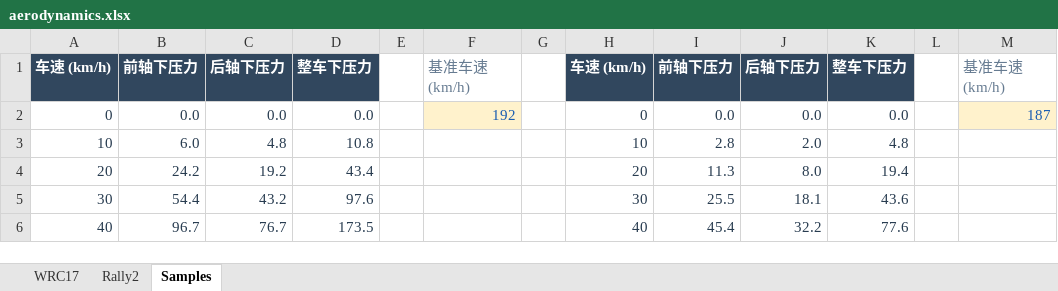
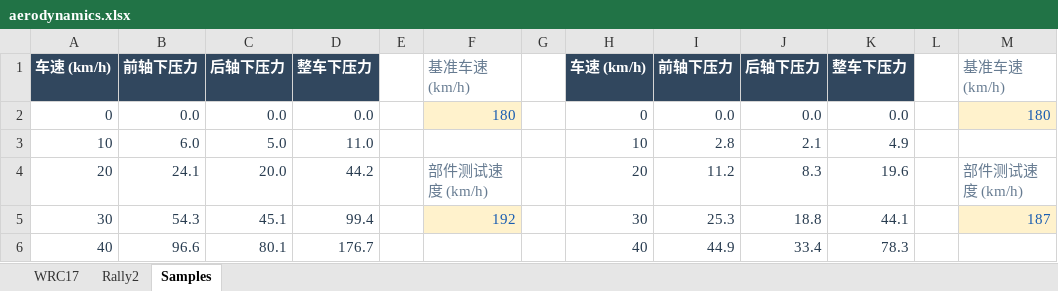
Before and after one commit to ProgUn1corn/qlourie_astral_r, an Excel workbook: docs/aerodynamics.xlsx, sheet Samples, drawn as a sheet; only a part is shown; values as stored, in another font and other column widths than the file's, no borders; the diff covers the shown part only; the diff names each change by its address in the sheet, - before the commit and + after, or states it on an @@ line.

```diff
--- a/docs/aerodynamics.xlsx (sheet Samples)
+++ b/docs/aerodynamics.xlsx (sheet Samples)
-F2: 192
+F2: 180
-M2: 187
+M2: 180
-C3: 4.8
+C3: 5.0
-D3: 10.8
+D3: 11.0
-J3: 2.0
+J3: 2.1
-K3: 4.8
+K3: 4.9
-B4: 24.2
+B4: 24.1
-C4: 19.2
+C4: 20.0
-D4: 43.4
+D4: 44.2
-F4: (empty)
+F4: 部件测试速度 (km/h)
-I4: 11.3
+I4: 11.2
-J4: 8.0
+J4: 8.3
-K4: 19.4
+K4: 19.6
-M4: (empty)
+M4: 部件测试速度 (km/h)
-B5: 54.4
+B5: 54.3
-C5: 43.2
+C5: 45.1
-D5: 97.6
+D5: 99.4
-F5: (empty)
+F5: 192
-F5 fill: none
+F5 fill: #FFF2CC
-I5: 25.5
+I5: 25.3
-J5: 18.1
+J5: 18.8
-K5: 43.6
+K5: 44.1
-M5: (empty)
+M5: 187
-M5 fill: none
+M5 fill: #FFF2CC
-B6: 96.7
+B6: 96.6
-C6: 76.7
+C6: 80.1
-D6: 173.5
+D6: 176.7
-I6: 45.4
+I6: 44.9
-J6: 32.2
+J6: 33.4
-K6: 77.6
+K6: 78.3
```
Also changed, not shown: 102 edited cells elsewhere in this sheet, sheet Rally2, sheet WRC17, formulas that keep their value.
